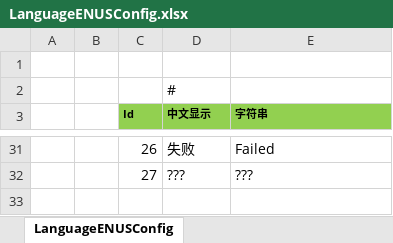
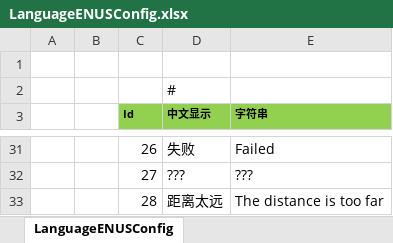
Before and after one commit to JukkaProPlus/chess2, an Excel workbook: Excel/LanguageENUSConfig.xlsx, sheet LanguageENUSConfig, drawn as a sheet; only a part is shown, gaps mark what is left out; values as stored, in another font and other column widths than the file's, no borders; the diff names each change by its address in the sheet, - before the commit and + after, or states it on an @@ line.

```diff
--- a/Excel/LanguageENUSConfig.xlsx (sheet LanguageENUSConfig)
+++ b/Excel/LanguageENUSConfig.xlsx (sheet LanguageENUSConfig)
+row 33:  |  | 28 | 距离太远 | The distance is too far
```
Also changed, not shown: Excel/LanguageZHCNConfig.xlsx, 10 other files.
